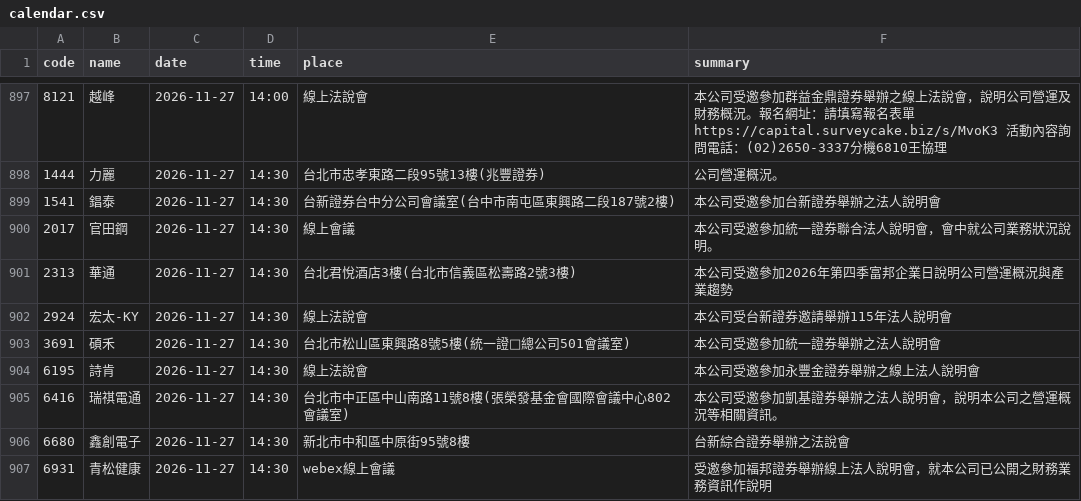
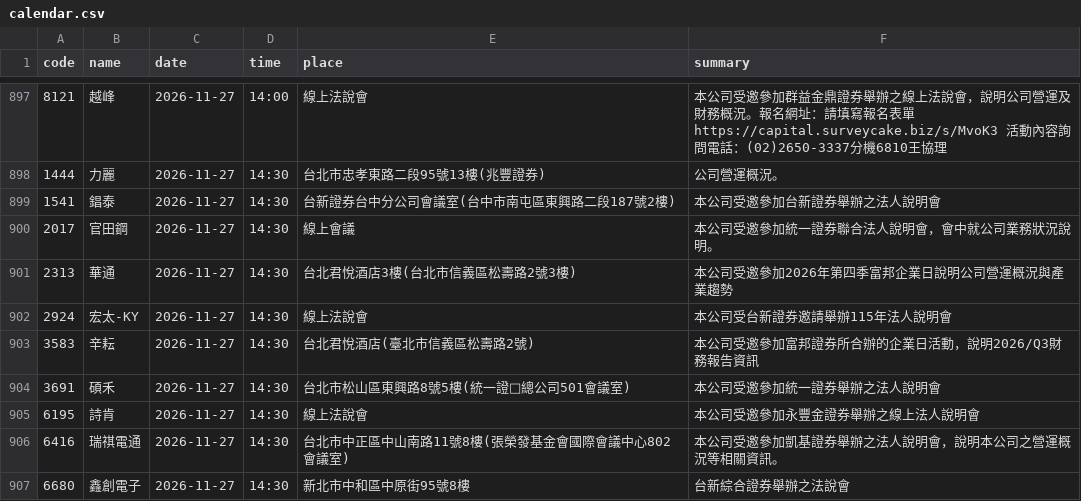
Before and after one commit to gelu27/Stock-lab, a CSV file: data/calendar.csv, drawn as a sheet; only a part is shown, gaps mark what is left out; the shorter side is filled out with more unchanged rows; the diff names each change by its address in the sheet, - before the commit and + after, or states it on an @@ line.

```diff
--- a/data/calendar.csv
+++ b/data/calendar.csv
+row 903: 3583 | 辛耘 | 2026-11-27 | 14:30 | 台北君悅酒店(臺北市信義區松壽路2號) | 本公司受邀參加富邦證券所合辦的企業日活動，說明2026/Q3財務報告資訊
```
Also changed, not shown: data/daytrade_market.csv, data/econ_calendar.csv, 16 other files.
